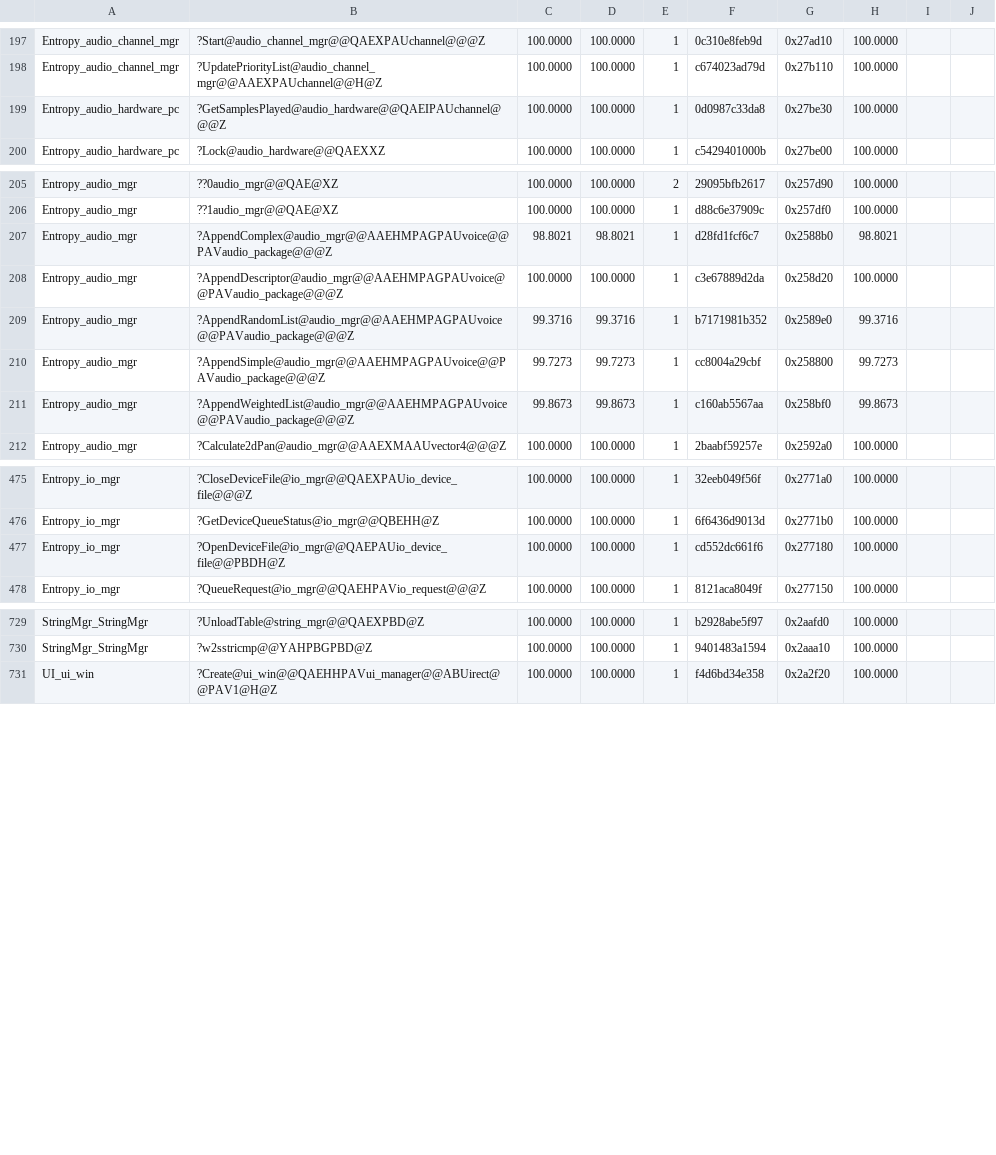
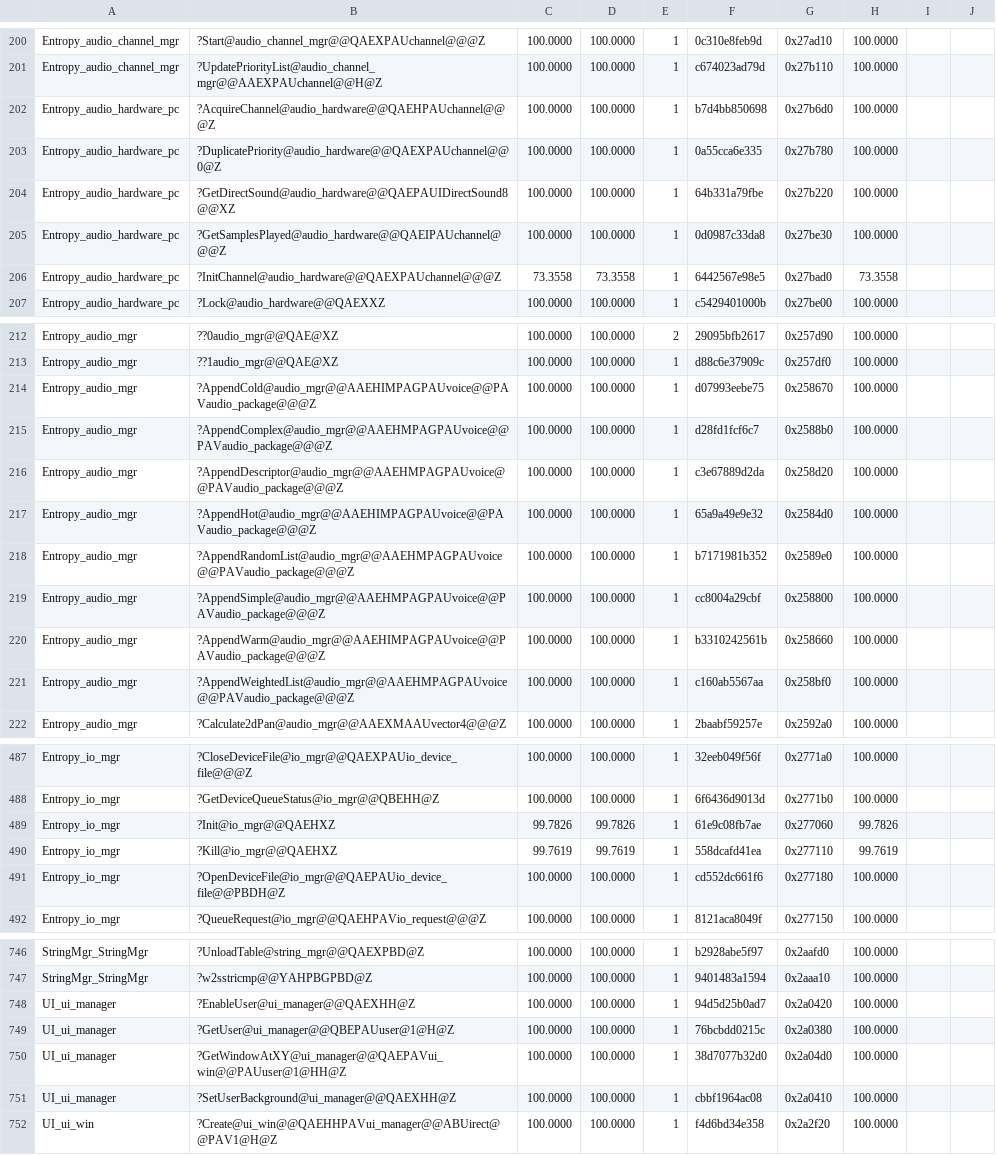
Before and after one commit to sushi-shi/hobbit-decomp, a TSV file: config/match_baseline.tsv, drawn as a sheet; only a part is shown, gaps mark what is left out; the diff covers the shown part only.

Commit message:
Recover Audio and IO providers and bank cohort19

```diff
--- a/config/match_baseline.tsv
+++ b/config/match_baseline.tsv
@@ -198,3 +201,7 @@ Entropy_audio_channel_mgr	?Start@audio_channel_mgr@@QAEXPAUchannel@@@Z	100.0000
 Entropy_audio_channel_mgr	?UpdatePriorityList@audio_channel_mgr@@AAEXPAUchannel@@H@Z	100.0000	100.0000	1	c674023ad79d	0x27b110	100.0000	
+Entropy_audio_hardware_pc	?AcquireChannel@audio_hardware@@QAEHPAUchannel@@@Z	100.0000	100.0000	1	b7d4bb850698	0x27b6d0	100.0000	
+Entropy_audio_hardware_pc	?DuplicatePriority@audio_hardware@@QAEXPAUchannel@@0@Z	100.0000	100.0000	1	0a55cca6e335	0x27b780	100.0000	
+Entropy_audio_hardware_pc	?GetDirectSound@audio_hardware@@QAEPAUIDirectSound8@@XZ	100.0000	100.0000	1	64b331a79fbe	0x27b220	100.0000	
 Entropy_audio_hardware_pc	?GetSamplesPlayed@audio_hardware@@QAEIPAUchannel@@@Z	100.0000	100.0000	1	0d0987c33da8	0x27be30	100.0000	
+Entropy_audio_hardware_pc	?InitChannel@audio_hardware@@QAEXPAUchannel@@@Z	73.3558	73.3558	1	6442567e98e5	0x27bad0	73.3558	
 Entropy_audio_hardware_pc	?Lock@audio_hardware@@QAEXXZ	100.0000	100.0000	1	c5429401000b	0x27be00	100.0000	
@@ -206,7 +213,10 @@ Entropy_audio_mgr	??0audio_mgr@@QAE@XZ	100.0000	100.0000	2	29095bfb2617	0x257d90
 Entropy_audio_mgr	??1audio_mgr@@QAE@XZ	100.0000	100.0000	1	d88c6e37909c	0x257df0	100.0000	
-Entropy_audio_mgr	?AppendComplex@audio_mgr@@AAEHMPAGPAUvoice@@PAVaudio_package@@@Z	98.8021	98.8021	1	d28fd1fcf6c7	0x2588b0	98.8021	
+Entropy_audio_mgr	?AppendCold@audio_mgr@@AAEHIMPAGPAUvoice@@PAVaudio_package@@@Z	100.0000	100.0000	1	d07993eebe75	0x258670	100.0000	
+Entropy_audio_mgr	?AppendComplex@audio_mgr@@AAEHMPAGPAUvoice@@PAVaudio_package@@@Z	100.0000	100.0000	1	d28fd1fcf6c7	0x2588b0	100.0000	
 Entropy_audio_mgr	?AppendDescriptor@audio_mgr@@AAEHMPAGPAUvoice@@PAVaudio_package@@@Z	100.0000	100.0000	1	c3e67889d2da	0x258d20	100.0000	
-Entropy_audio_mgr	?AppendRandomList@audio_mgr@@AAEHMPAGPAUvoice@@PAVaudio_package@@@Z	99.3716	99.3716	1	b7171981b352	0x2589e0	99.3716	
-Entropy_audio_mgr	?AppendSimple@audio_mgr@@AAEHMPAGPAUvoice@@PAVaudio_package@@@Z	99.7273	99.7273	1	cc8004a29cbf	0x258800	99.7273	
-Entropy_audio_mgr	?AppendWeightedList@audio_mgr@@AAEHMPAGPAUvoice@@PAVaudio_package@@@Z	99.8673	99.8673	1	c160ab5567aa	0x258bf0	99.8673	
+Entropy_audio_mgr	?AppendHot@audio_mgr@@AAEHIMPAGPAUvoice@@PAVaudio_package@@@Z	100.0000	100.0000	1	65a9a49e9e32	0x2584d0	100.0000	
+Entropy_audio_mgr	?AppendRandomList@audio_mgr@@AAEHMPAGPAUvoice@@PAVaudio_package@@@Z	100.0000	100.0000	1	b7171981b352	0x2589e0	100.0000	
+Entropy_audio_mgr	?AppendSimple@audio_mgr@@AAEHMPAGPAUvoice@@PAVaudio_package@@@Z	100.0000	100.0000	1	cc8004a29cbf	0x258800	100.0000	
+Entropy_audio_mgr	?AppendWarm@audio_mgr@@AAEHIMPAGPAUvoice@@PAVaudio_package@@@Z	100.0000	100.0000	1	b3310242561b	0x258660	100.0000	
+Entropy_audio_mgr	?AppendWeightedList@audio_mgr@@AAEHMPAGPAUvoice@@PAVaudio_package@@@Z	100.0000	100.0000	1	c160ab5567aa	0x258bf0	100.0000	
 Entropy_audio_mgr	?Calculate2dPan@audio_mgr@@AAEXMAAUvector4@@@Z	100.0000	100.0000	1	2baabf59257e	0x2592a0	100.0000	
@@ -476,2 +488,4 @@ Entropy_io_mgr	?CloseDeviceFile@io_mgr@@QAEXPAUio_device_file@@@Z	100.0000	100.0
 Entropy_io_mgr	?GetDeviceQueueStatus@io_mgr@@QBEHH@Z	100.0000	100.0000	1	6f6436d9013d	0x2771b0	100.0000	
+Entropy_io_mgr	?Init@io_mgr@@QAEHXZ	99.7826	99.7826	1	61e9c08fb7ae	0x277060	99.7826	
+Entropy_io_mgr	?Kill@io_mgr@@QAEHXZ	99.7619	99.7619	1	558dcafd41ea	0x277110	99.7619	
 Entropy_io_mgr	?OpenDeviceFile@io_mgr@@QAEPAUio_device_file@@PBDH@Z	100.0000	100.0000	1	cd552dc661f6	0x277180	100.0000	
@@ -730,2 +747,6 @@ StringMgr_StringMgr	?UnloadTable@string_mgr@@QAEXPBD@Z	100.0000	100.0000	1	b2928
 StringMgr_StringMgr	?w2sstricmp@@YAHPBGPBD@Z	100.0000	100.0000	1	9401483a1594	0x2aaa10	100.0000	
+UI_ui_manager	?EnableUser@ui_manager@@QAEXHH@Z	100.0000	100.0000	1	94d5d25b0ad7	0x2a0420	100.0000	
+UI_ui_manager	?GetUser@ui_manager@@QBEPAUuser@1@H@Z	100.0000	100.0000	1	76bcbdd0215c	0x2a0380	100.0000	
+UI_ui_manager	?GetWindowAtXY@ui_manager@@QAEPAVui_win@@PAUuser@1@HH@Z	100.0000	100.0000	1	38d7077b32d0	0x2a04d0	100.0000	
+UI_ui_manager	?SetUserBackground@ui_manager@@QAEXHH@Z	100.0000	100.0000	1	cbbf1964ac08	0x2a0410	100.0000	
 UI_ui_win	?Create@ui_win@@QAEHHPAVui_manager@@ABUirect@@PAV1@H@Z	100.0000	100.0000	1	f4d6bd34e358	0x2a2f20	100.0000	
```
Also changed, not shown: 9 added rows and 16 edited cells elsewhere in this file, config/retail/absolute_relocations.tsv, config/retail/data.tsv, 18 other files.
